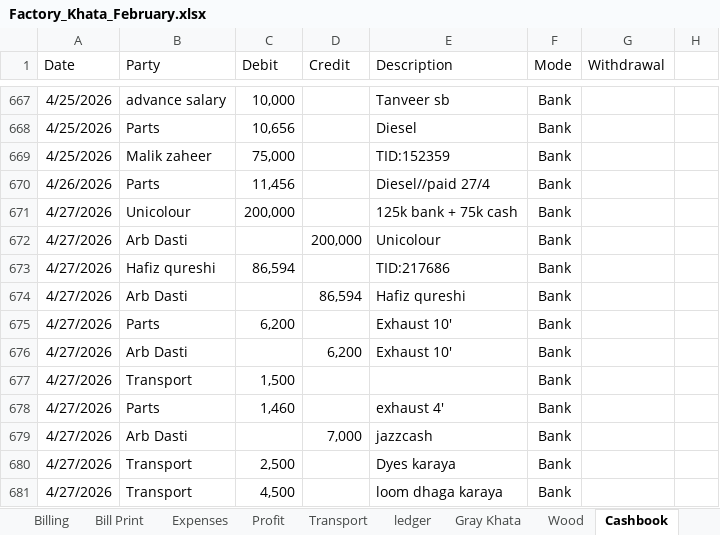
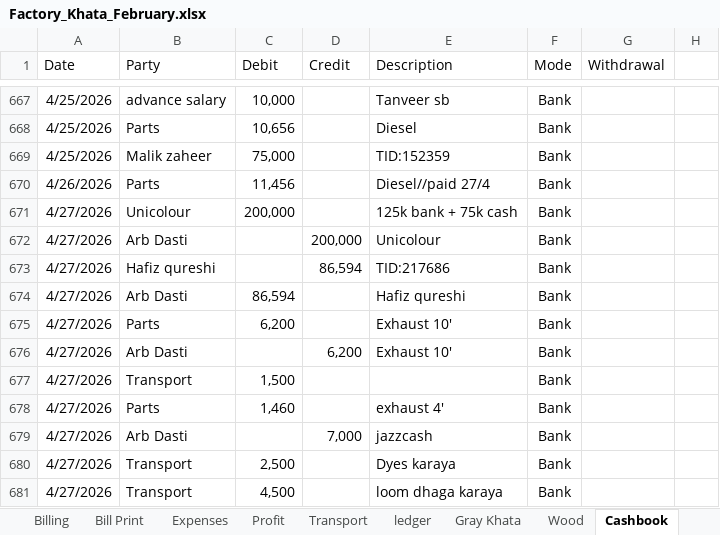
Before and after one commit to omerrazzaq4/AlHamd_Feb, an Excel workbook: Factory_Khata_February.xlsx, sheet Cashbook, drawn as a sheet; only a part is shown, gaps mark what is left out; values as stored, in another font and other column widths than the file's, no borders; charts and pictures and table styles not drawn; the diff names each change by its address in the sheet, - before the commit and + after, or states it on an @@ line.

```diff
--- a/Factory_Khata_February.xlsx (sheet Cashbook)
+++ b/Factory_Khata_February.xlsx (sheet Cashbook)
-C673 (Debit): 86,594
+C673 (Debit): (empty)
-D673 (Credit): (empty)
+D673 (Credit): 86,594
-C674 (Debit): (empty)
+C674 (Debit): 86,594
-D674 (Credit): 86,594
+D674 (Credit): (empty)
```
Also changed, not shown: sheet Billing, sheet Balance.
